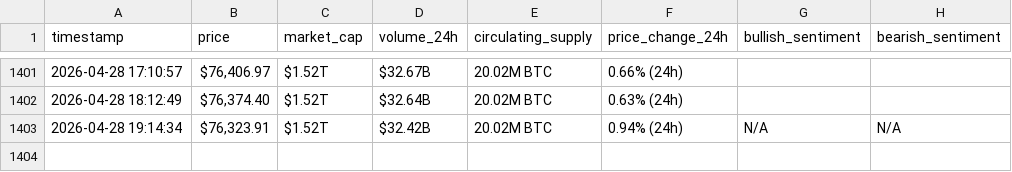
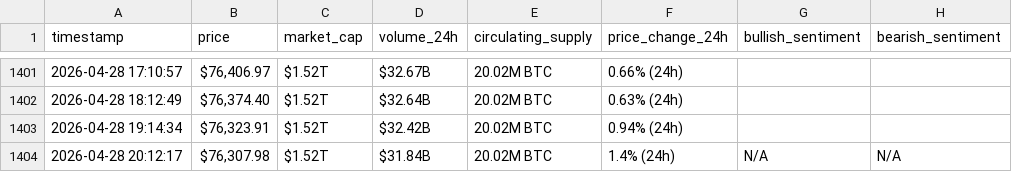
Before and after one commit to rawanb8/webscraping-automation, a CSV file: bitcoin_hourly_data.csv, drawn as a sheet; only a part is shown, gaps mark what is left out.

```diff
--- a/bitcoin_hourly_data.csv
+++ b/bitcoin_hourly_data.csv
@@ -1402,2 +1402,3 @@ timestamp,price,market_cap,volume_24h,circulating_supply,price_change_24h,bullis
 2026-04-28 18:12:49,"$76,374.40",$1.52T,$32.64B,20.02M BTC,0.63% (24h),,
-2026-04-28 19:14:34,"$76,323.91",$1.52T,$32.42B,20.02M BTC,0.94% (24h),N/A,N/A
+2026-04-28 19:14:34,"$76,323.91",$1.52T,$32.42B,20.02M BTC,0.94% (24h),,
+2026-04-28 20:12:17,"$76,307.98",$1.52T,$31.84B,20.02M BTC,1.4% (24h),N/A,N/A
```
